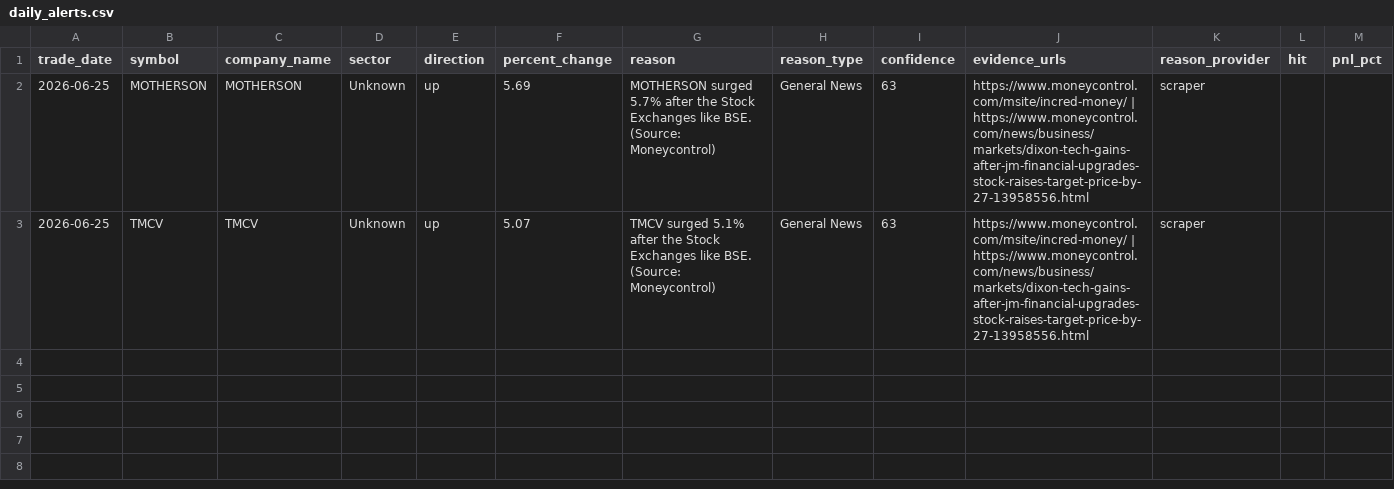
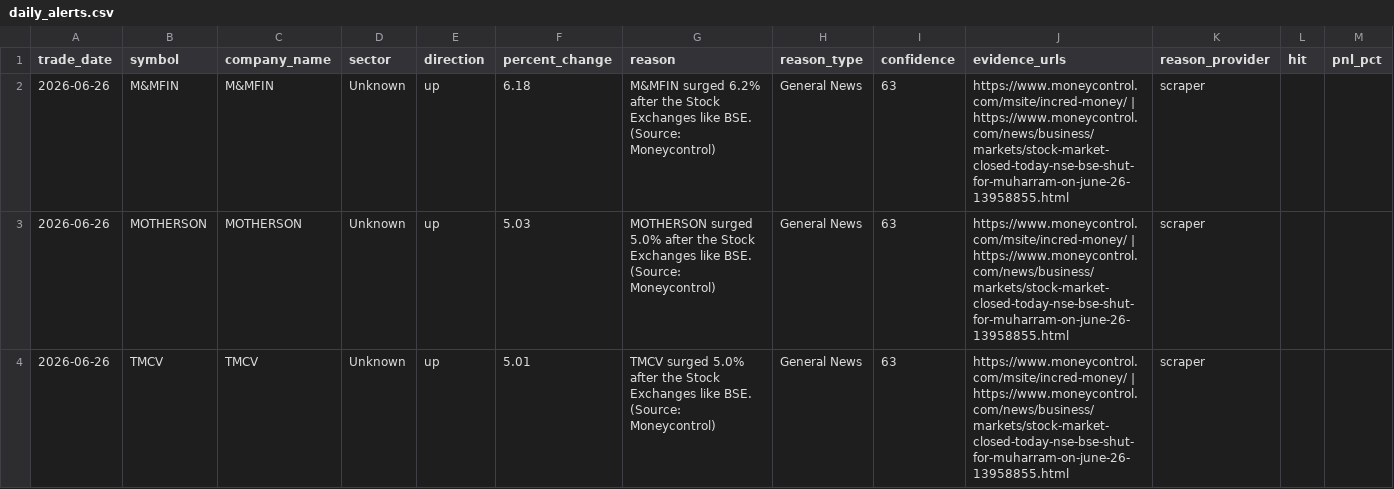
Before and after one commit to lakhanrathi1/AIStockScreener, a CSV file: data/daily_alerts.csv, drawn as a sheet.

```diff
--- a/data/daily_alerts.csv
+++ b/data/daily_alerts.csv
@@ -1,3 +1,4 @@
 trade_date,symbol,company_name,sector,direction,percent_change,reason,reason_type,confidence,evidence_urls,reason_provider,hit,pnl_pct
-2026-06-25,MOTHERSON,MOTHERSON,Unknown,up,5.69,MOTHERSON surged 5.7% after the Stock Exchanges like BSE. (Source: Moneycontrol),General News,63,https://www.moneycontrol.com/msite/incred-money/ | https://www.moneycontrol.com/news/business/markets/dixon-tech-gains-after-jm-financial-upgrades-stock-raises-target-price-by-27-13958556.html,scraper,,
-2026-06-25,TMCV,TMCV,Unknown,up,5.07,TMCV surged 5.1% after the Stock Exchanges like BSE. (Source: Moneycontrol),General News,63,https://www.moneycontrol.com/msite/incred-money/ | https://www.moneycontrol.com/news/business/markets/dixon-tech-gains-after-jm-financial-upgrades-stock-raises-target-price-by-27-13958556.html,scraper,,
+2026-06-26,M&MFIN,M&MFIN,Unknown,up,6.18,M&MFIN surged 6.2% after the Stock Exchanges like BSE. (Source: Moneycontrol),General News,63,https://www.moneycontrol.com/msite/incred-money/ | https://www.moneycontrol.com/news/business/markets/stock-market-closed-today-nse-bse-shut-for-muharram-on-june-26-13958855.html,scraper,,
+2026-06-26,MOTHERSON,MOTHERSON,Unknown,up,5.03,MOTHERSON surged 5.0% after the Stock Exchanges like BSE. (Source: Moneycontrol),General News,63,https://www.moneycontrol.com/msite/incred-money/ | https://www.moneycontrol.com/news/business/markets/stock-market-closed-today-nse-bse-shut-for-muharram-on-june-26-13958855.html,scraper,,
+2026-06-26,TMCV,TMCV,Unknown,up,5.01,TMCV surged 5.0% after the Stock Exchanges like BSE. (Source: Moneycontrol),General News,63,https://www.moneycontrol.com/msite/incred-money/ | https://www.moneycontrol.com/news/business/markets/stock-market-closed-today-nse-bse-shut-for-muharram-on-june-26-13958855.html,scraper,,
```
Also changed, not shown: data/alerts_history.csv.
